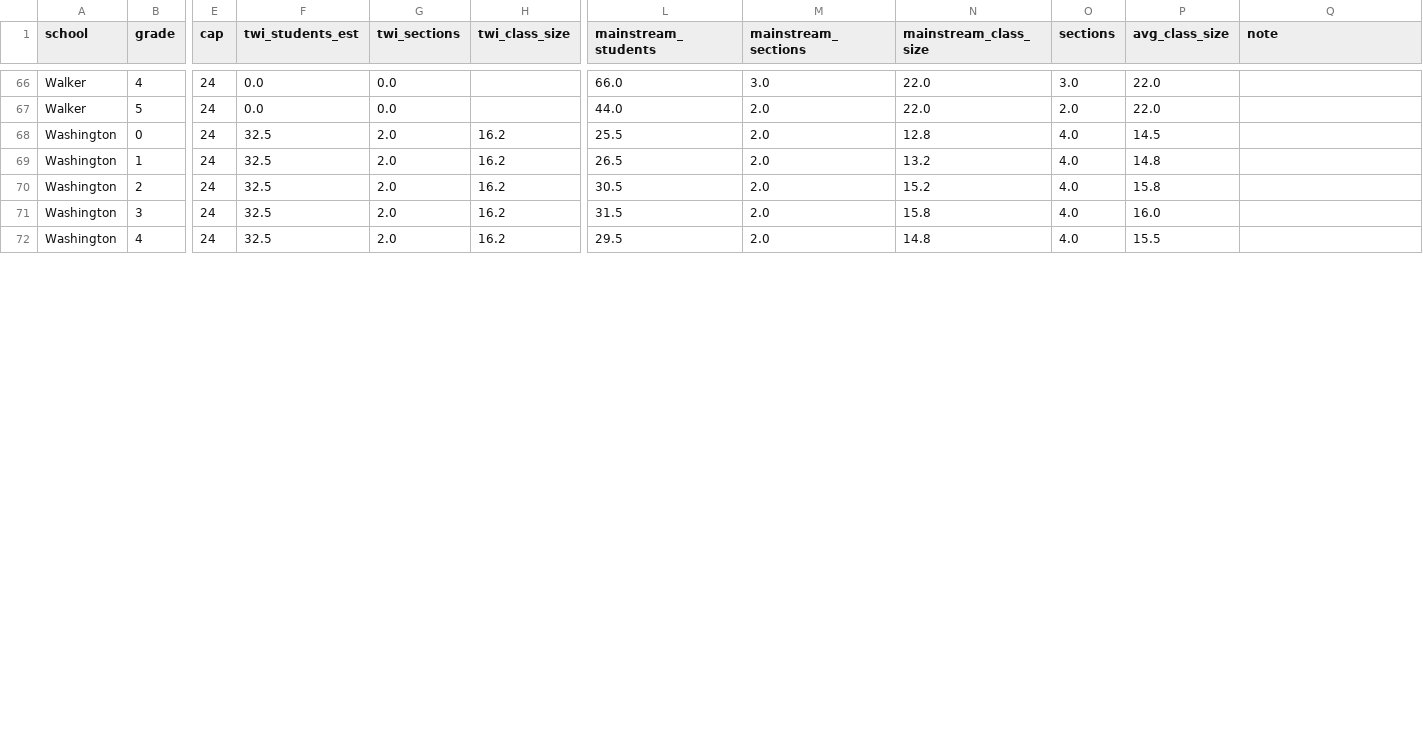
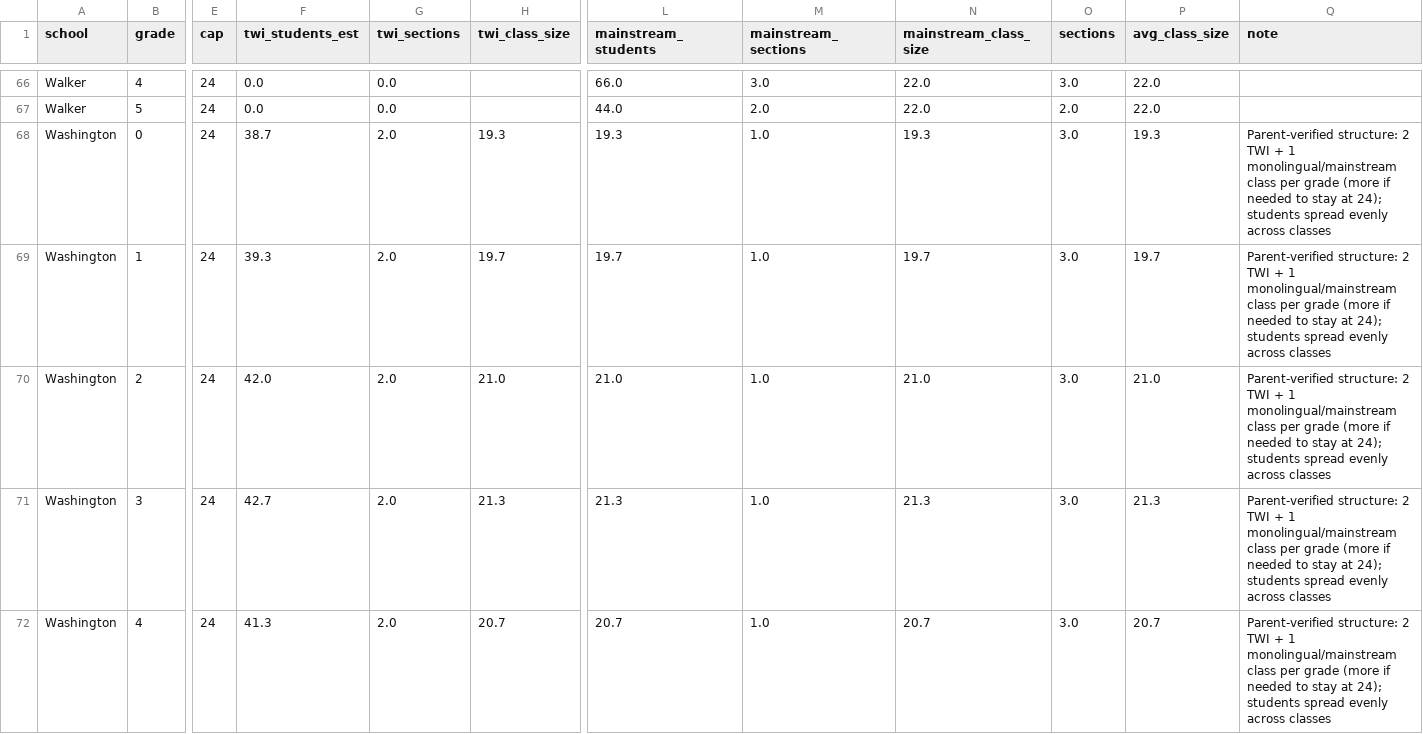
Before and after one commit to jmclip/enrollment_fall26, a CSV file: data/class_size_detail_by_school.csv, drawn as a sheet; only a part is shown, gaps mark what is left out; the diff covers the shown part only; the diff names each change by its address in the sheet, - before the commit and + after, or states it on an @@ line.

Commit message:
update enrollments with parent data

```diff
--- a/data/class_size_detail_by_school.csv
+++ b/data/class_size_detail_by_school.csv
-F68 (twi_students_est): 32.5
+F68 (twi_students_est): 38.7
-H68 (twi_class_size): 16.2
+H68 (twi_class_size): 19.3
-L68 (mainstream_students): 25.5
+L68 (mainstream_students): 19.3
-M68:M72 (mainstream_sections): 2.0
+M68:M72 (mainstream_sections): 1.0
-N68 (mainstream_class_size): 12.8
+N68 (mainstream_class_size): 19.3
-O68:O72 (sections): 4.0
+O68:O72 (sections): 3.0
-P68 (avg_class_size): 14.5
+P68 (avg_class_size): 19.3
-Q68:Q72 (note): (empty)
+Q68:Q72 (note): Parent-verified structure: 2 TWI + 1 monolingual/mainstream class per grade (more if needed to stay at 24); students spread evenly across classes
-F69 (twi_students_est): 32.5
+F69 (twi_students_est): 39.3
-H69 (twi_class_size): 16.2
+H69 (twi_class_size): 19.7
-L69 (mainstream_students): 26.5
+L69 (mainstream_students): 19.7
-N69 (mainstream_class_size): 13.2
+N69 (mainstream_class_size): 19.7
-P69 (avg_class_size): 14.8
+P69 (avg_class_size): 19.7
-F70 (twi_students_est): 32.5
+F70 (twi_students_est): 42.0
-H70 (twi_class_size): 16.2
+H70 (twi_class_size): 21.0
-L70 (mainstream_students): 30.5
+L70 (mainstream_students): 21.0
-N70 (mainstream_class_size): 15.2
+N70 (mainstream_class_size): 21.0
-P70 (avg_class_size): 15.8
+P70 (avg_class_size): 21.0
-F71 (twi_students_est): 32.5
+F71 (twi_students_est): 42.7
-H71 (twi_class_size): 16.2
+H71 (twi_class_size): 21.3
-L71 (mainstream_students): 31.5
+L71 (mainstream_students): 21.3
-N71 (mainstream_class_size): 15.8
+N71 (mainstream_class_size): 21.3
-P71 (avg_class_size): 16.0
+P71 (avg_class_size): 21.3
-F72 (twi_students_est): 32.5
+F72 (twi_students_est): 41.3
-H72 (twi_class_size): 16.2
+H72 (twi_class_size): 20.7
-L72 (mainstream_students): 29.5
+L72 (mainstream_students): 20.7
-N72 (mainstream_class_size): 14.8
+N72 (mainstream_class_size): 20.7
-P72 (avg_class_size): 15.5
+P72 (avg_class_size): 20.7
```
Also changed, not shown: 8 edited cells elsewhere in this file, data/class_size_by_school_overall.csv, data/classrooms_needed_vs_available.csv, 12 other files.
